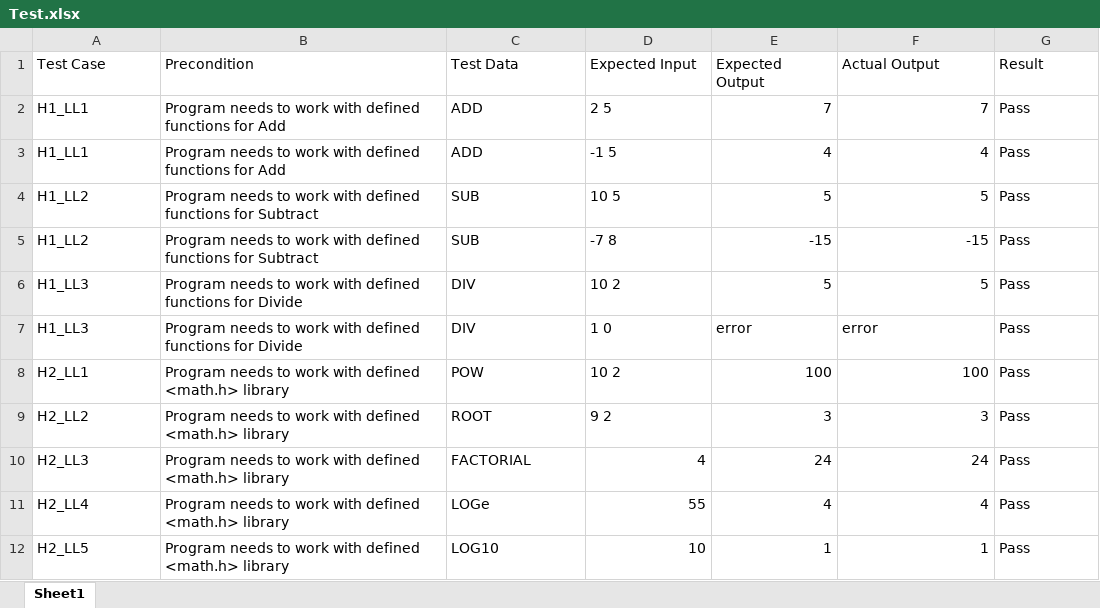
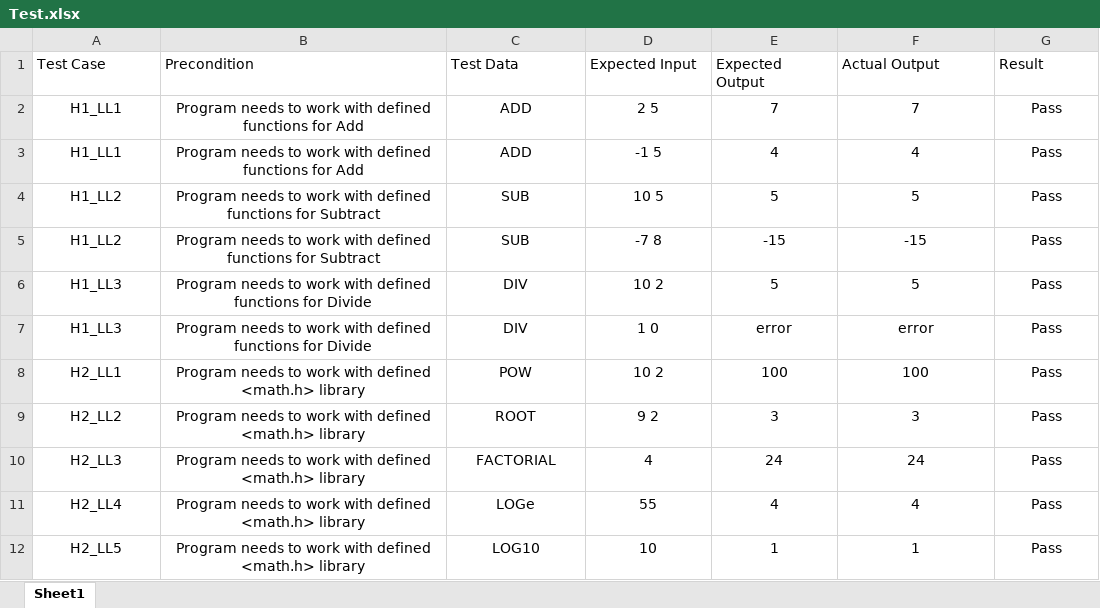
Before and after one commit to 99002447/Final-Submission, an Excel workbook: 4_Test Plan/Test.xlsx, sheet Sheet1, drawn as a sheet; values as stored, in another font and other column widths than the file's, no borders; the diff names each change by its address in the sheet, - before the commit and + after, or states it on an @@ line.

```diff
--- a/4_Test Plan/Test.xlsx (sheet Sheet1)
+++ b/4_Test Plan/Test.xlsx (sheet Sheet1)
-A2:D6 alignment: left
+A2:D6 alignment: center
-E2:F6 alignment: right
+E2:F6 alignment: center
-G2:G6 alignment: left
+G2:G6 alignment: center
-A7:G7 alignment: left
+A7:G7 alignment: center
-A8:D9 alignment: left
+A8:D9 alignment: center
-E8:F9 alignment: right
+E8:F9 alignment: center
-G8:G12 alignment: left
+G8:G12 alignment: center
-A10:C12 alignment: left
+A10:C12 alignment: center
-D10:F12 alignment: right
+D10:F12 alignment: center
```
Also changed, not shown: 3 other files.
